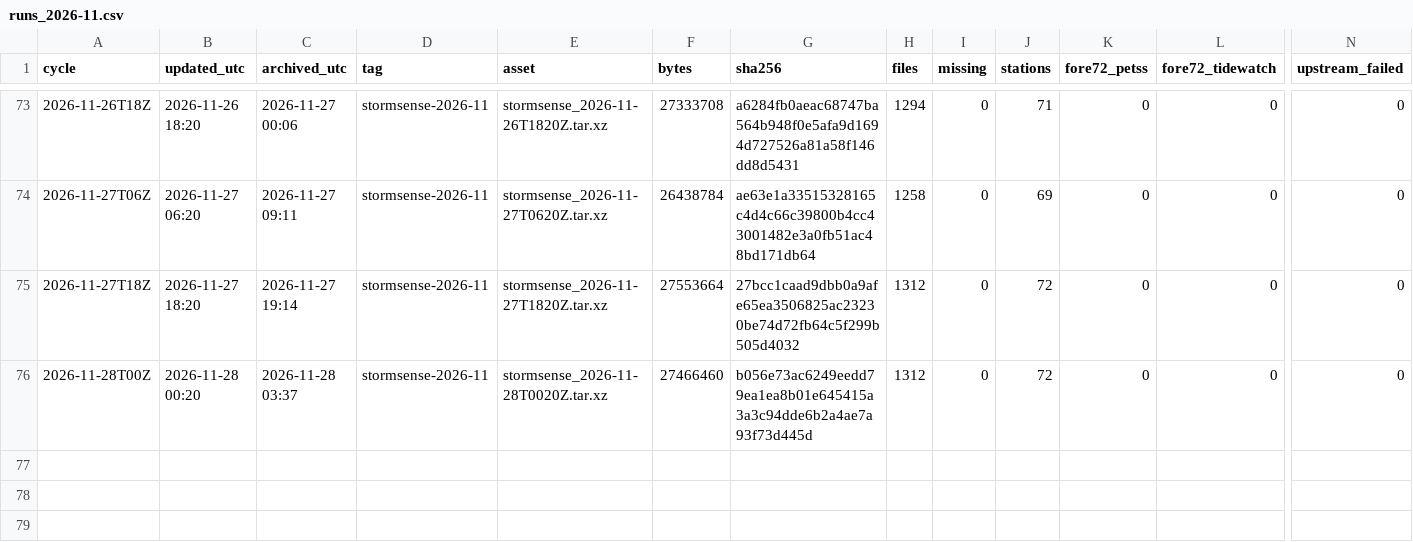
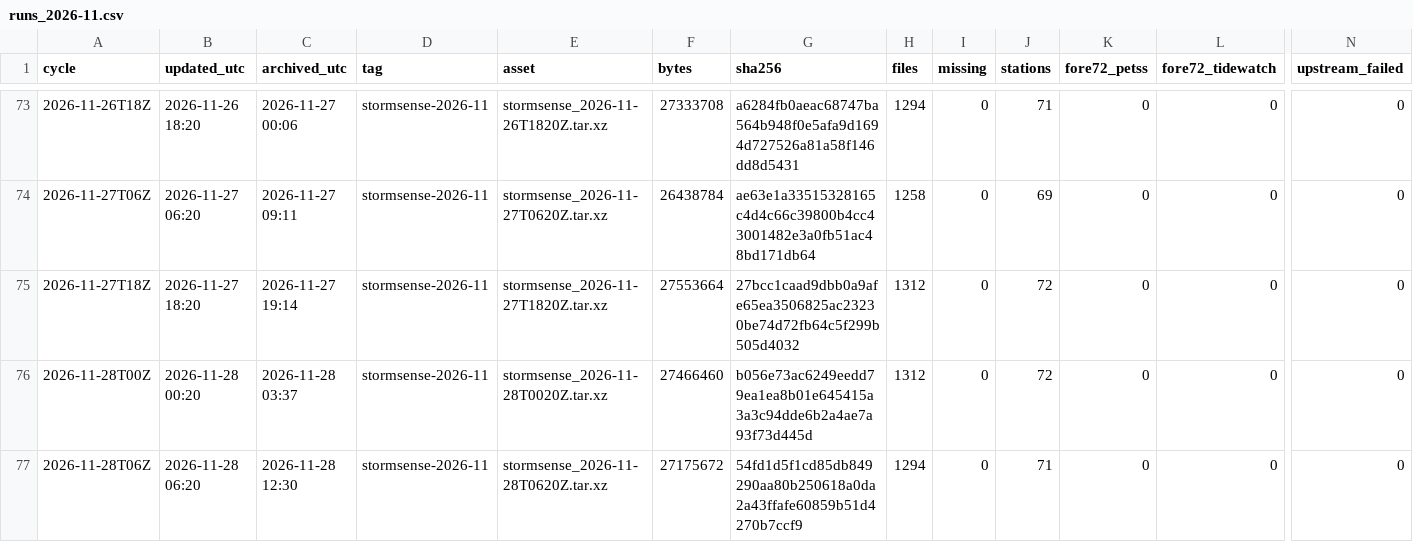
Before and after one commit to DerekLoftis/StormSense-archive, a CSV file: data/index/stormsense-latest/runs_2026-11.csv, drawn as a sheet; only a part is shown, gaps mark what is left out; rows hold the shown columns only; the diff names each change by its address in the sheet, - before the commit and + after, or states it on an @@ line.

```diff
--- a/data/index/stormsense-latest/runs_2026-11.csv
+++ b/data/index/stormsense-latest/runs_2026-11.csv
+row 77: 2026-11-28T06Z | 2026-11-28 06:20 | 2026-11-28 12:30 | stormsense-2026-11 | stormsense_2026-11-28T0620Z.tar.xz | 27175672 | 54fd1d5f1cd85db849290aa80b250618a0da2a43ffafe60859b51d4270b7ccf9 | 1294 | 0 | 71 | 0 | 0 | 0
```
Also changed, not shown: 1 other file.
